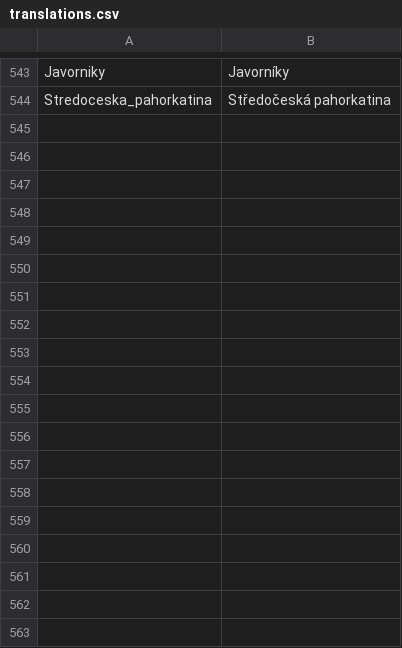
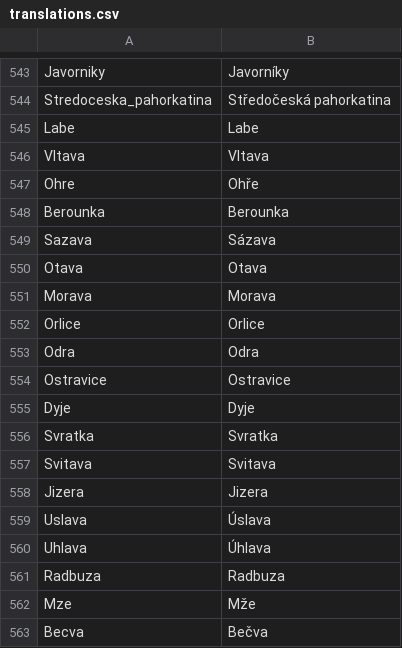
Before and after one commit to adaptive-learning/geography, a CSV file: main/translations.csv, drawn as a sheet; only a part is shown, gaps mark what is left out.

```diff
--- a/main/translations.csv
+++ b/main/translations.csv
@@ -544 +544,20 @@ Javorniky	Javorníky
 Stredoceska_pahorkatina	Středočeská pahorkatina
+Labe	Labe
+Vltava	Vltava
+Ohre	Ohře
+Berounka	Berounka
+Sazava	Sázava
+Otava	Otava
+Morava	Morava
+Orlice	Orlice
+Odra	Odra
+Ostravice	Ostravice
+Dyje	Dyje
+Svratka	Svratka
+Svitava	Svitava
+Jizera	Jizera
+Uslava	Úslava
+Uhlava	Úhlava
+Radbuza	Radbuza
+Mze	Mže
+Becva	Bečva
```
Also changed, not shown: 1 other file.
